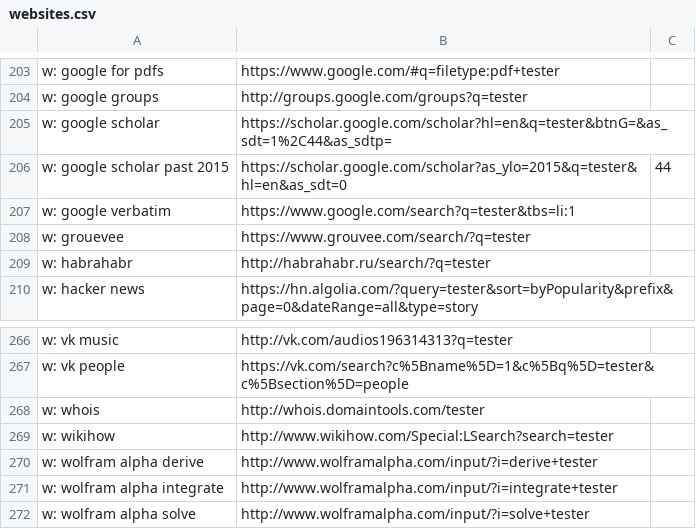
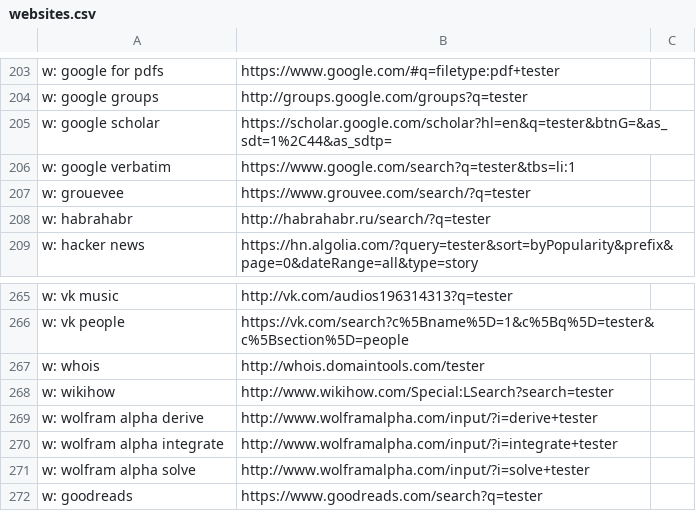
Before and after one commit to nikitavoloboev/alfred-web-searches, a CSV file: workflow/websites.csv, drawn as a sheet; only a part is shown, gaps mark what is left out; removed rows and columns are numbered as before the commit, all else as after; the diff names each change by its address in the sheet, - before the commit and + after, or states it on an @@ line.

```diff
--- a/workflow/websites.csv
+++ b/workflow/websites.csv
-row 206: w: google scholar past 2015 | https://scholar.google.com/scholar?as_ylo=2015&q=tester&hl=en&as_sdt=0 | 44
+row 272: w: goodreads | https://www.goodreads.com/search?q=tester
```
Also changed, not shown: 4 other files.
